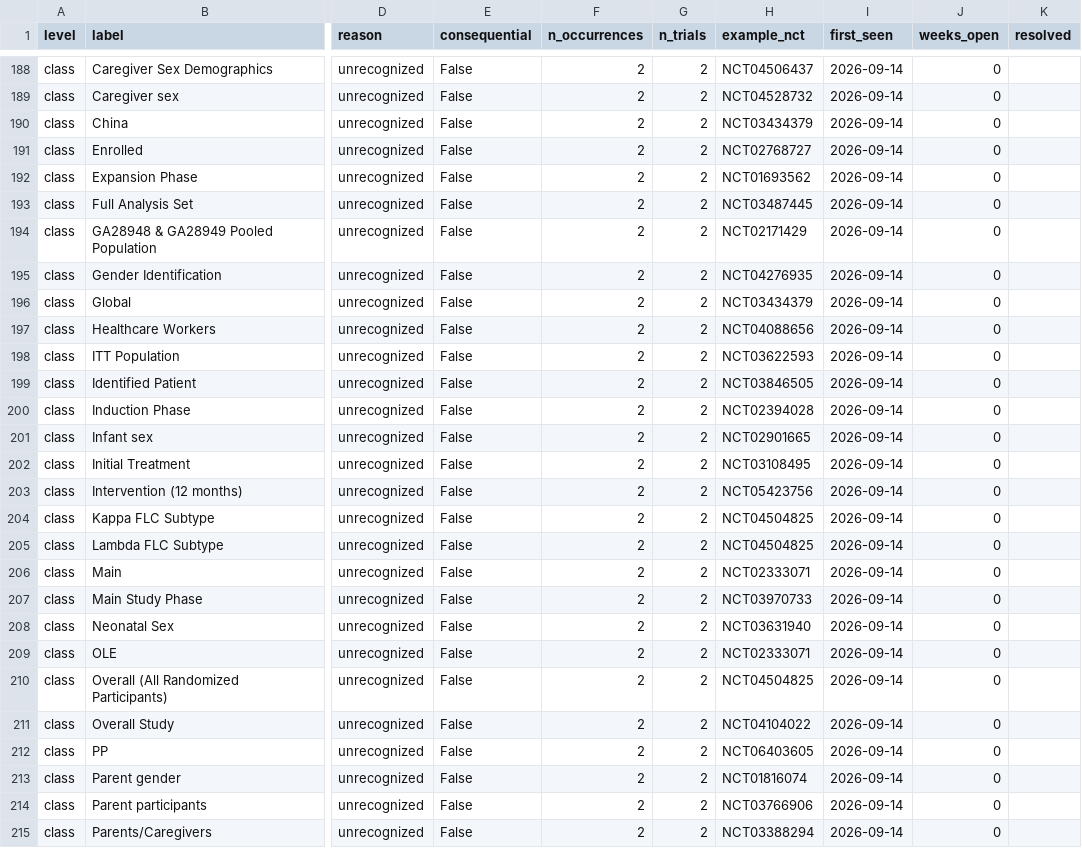
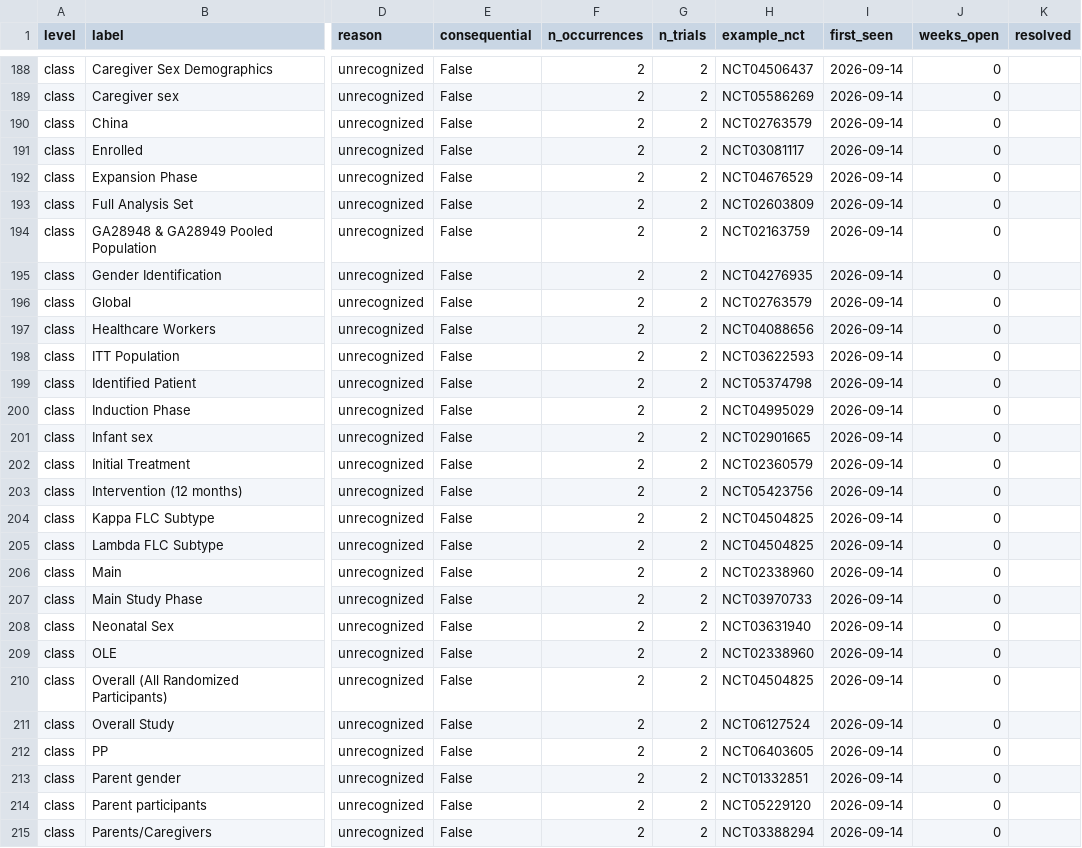
Before and after one commit to michaeldgreenphd/clinical-trial-populations, a CSV file: data/sex_gender/audit/inbox_unrecognized.csv, drawn as a sheet; only a part is shown, gaps mark what is left out; the diff covers the shown part only; the diff names each change by its address in the sheet, - before the commit and + after, or states it on an @@ line.

```diff
--- a/data/sex_gender/audit/inbox_unrecognized.csv
+++ b/data/sex_gender/audit/inbox_unrecognized.csv
-H189 (example_nct): NCT04528732
+H189 (example_nct): NCT05586269
-H190 (example_nct): NCT03434379
+H190 (example_nct): NCT02763579
-H191 (example_nct): NCT02768727
+H191 (example_nct): NCT03081117
-H192 (example_nct): NCT01693562
+H192 (example_nct): NCT04676529
-H193 (example_nct): NCT03487445
+H193 (example_nct): NCT02603809
-H194 (example_nct): NCT02171429
+H194 (example_nct): NCT02163759
-H196 (example_nct): NCT03434379
+H196 (example_nct): NCT02763579
-H199 (example_nct): NCT03846505
+H199 (example_nct): NCT05374798
-H200 (example_nct): NCT02394028
+H200 (example_nct): NCT04995029
-H202 (example_nct): NCT03108495
+H202 (example_nct): NCT02360579
-H206 (example_nct): NCT02333071
+H206 (example_nct): NCT02338960
-H209 (example_nct): NCT02333071
+H209 (example_nct): NCT02338960
-H211 (example_nct): NCT04104022
+H211 (example_nct): NCT06127524
-H213 (example_nct): NCT01816074
+H213 (example_nct): NCT01332851
-H214 (example_nct): NCT03766906
+H214 (example_nct): NCT05229120
```
Also changed, not shown: 76 edited cells elsewhere in this file, data/sex_gender/audit/label_buckets.csv, 2 other files.
